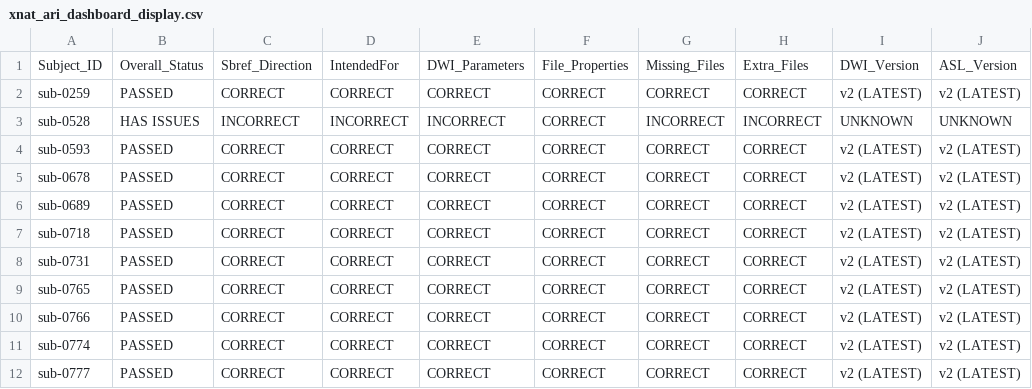
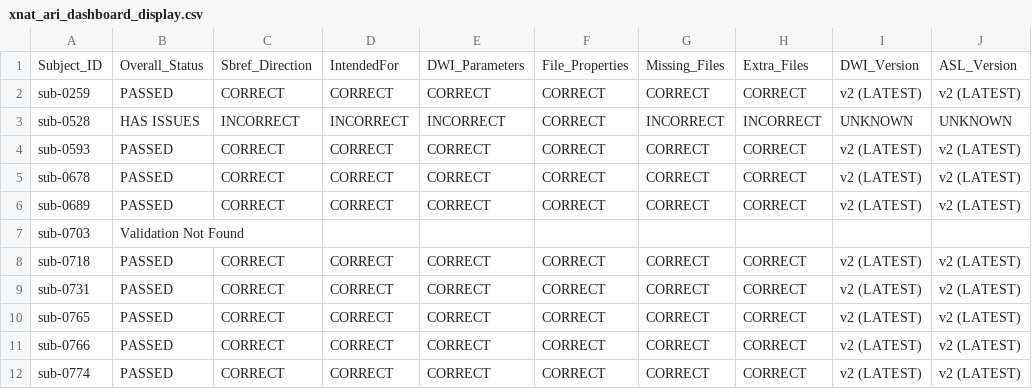
Before and after one commit to BioMedicalImaging-Core-NYUAD/xnat-docs, a CSV file: docs/source/_static/xnat_ari_dashboard_display.csv, drawn as a sheet; only a part is shown; the shorter side is filled out with more unchanged rows; the diff names each change by its address in the sheet, - before the commit and + after, or states it on an @@ line.

```diff
--- a/docs/source/_static/xnat_ari_dashboard_display.csv
+++ b/docs/source/_static/xnat_ari_dashboard_display.csv
+row 7: sub-0703 | Validation Not Found
```
Also changed, not shown: docs/source/_static/xnat_ari_dashboard.csv, xnat_ari_dashboard.csv, 2 other files.
